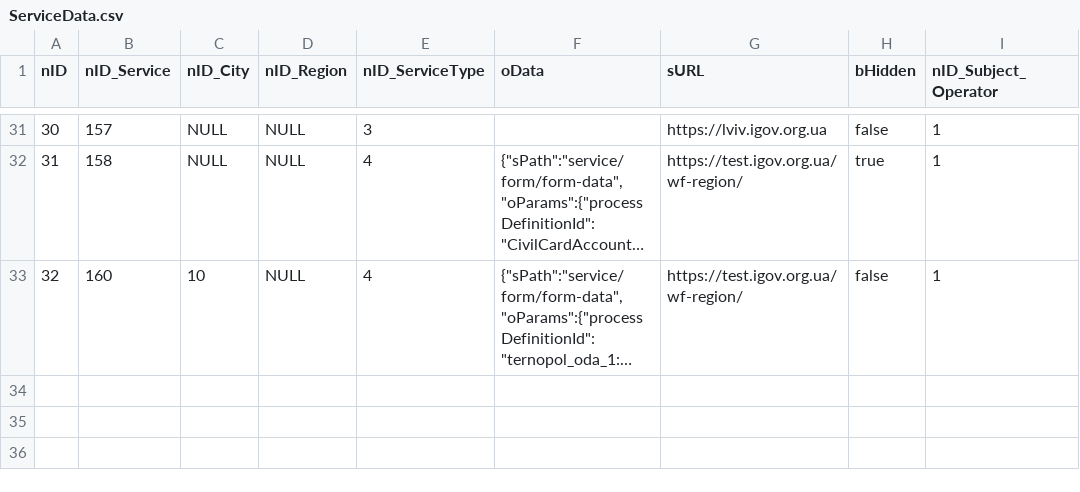
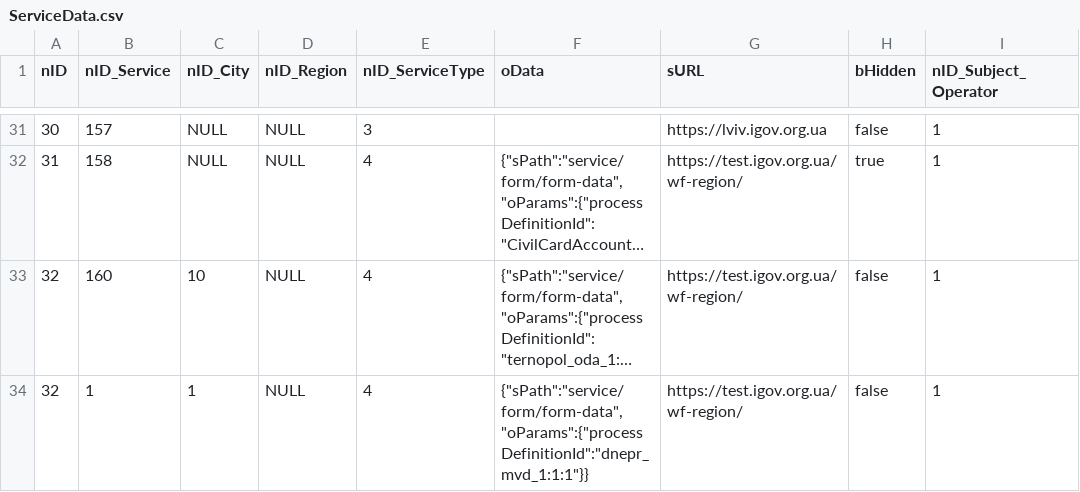
Before and after one commit to e-government-ua/_Kiev, a CSV file: wf-central/src/main/resources/data/ServiceData.csv, drawn as a sheet; only a part is shown, gaps mark what is left out; long unchanged cells end in …; the diff names each change by its address in the sheet, - before the commit and + after, or states it on an @@ line.

Commit message:
add new process

```diff
--- a/wf-central/src/main/resources/data/ServiceData.csv
+++ b/wf-central/src/main/resources/data/ServiceData.csv
+row 34: 32 | 1 | 1 | NULL | 4 | {"sPath":"service/form/form-data","oParams":{"processDefinitionId":"dnepr_mvd_1:1:1"}} | https://test.igov.org.ua/wf-region/ | false | 1
```
Also changed, not shown: wf-central/src/main/resources/data/Service.csv, 2 other files.
